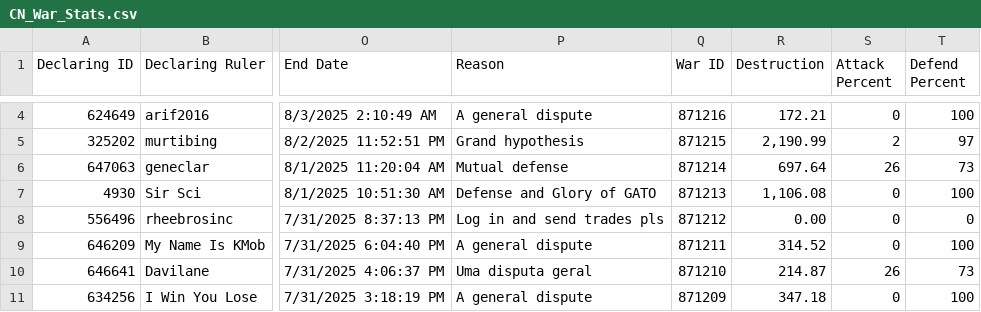
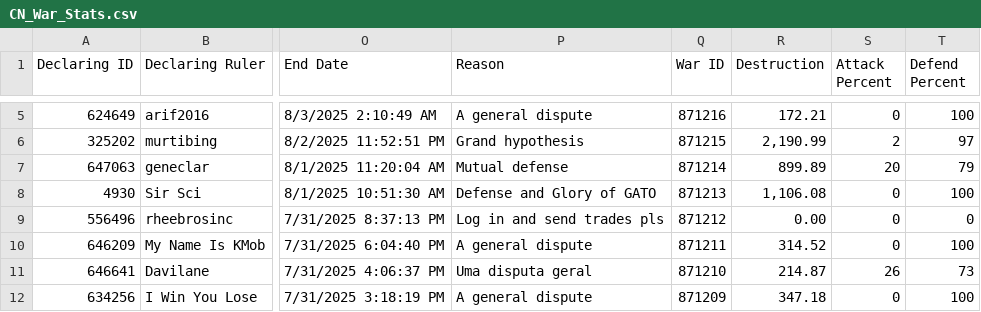
Before and after one commit to oh-ari/oh-ari.github.io, a CSV file: daily/CN_War_Stats.csv, drawn as a sheet; only a part is shown, gaps mark what is left out; addresses are those after the commit; the diff covers the shown part only; the diff names each change by its address in the sheet, - before the commit and + after, or states it on an @@ line.

Commit message:
v1.7 | data + slots update

```diff
--- a/daily/CN_War_Stats.csv
+++ b/daily/CN_War_Stats.csv
-R7 (Destruction): 697.64
+R7 (Destruction): 899.89
-S7 (Attack Percent): 26
+S7 (Attack Percent): 20
-T7 (Defend Percent): 73
+T7 (Defend Percent): 79
```
Also changed, not shown: 1 added row, 5 removed rows and 1 edited cell elsewhere in this file, daily/CN_Alliance_Stats.csv, daily/CN_Foreign_Aid.csv, 3 other files.
